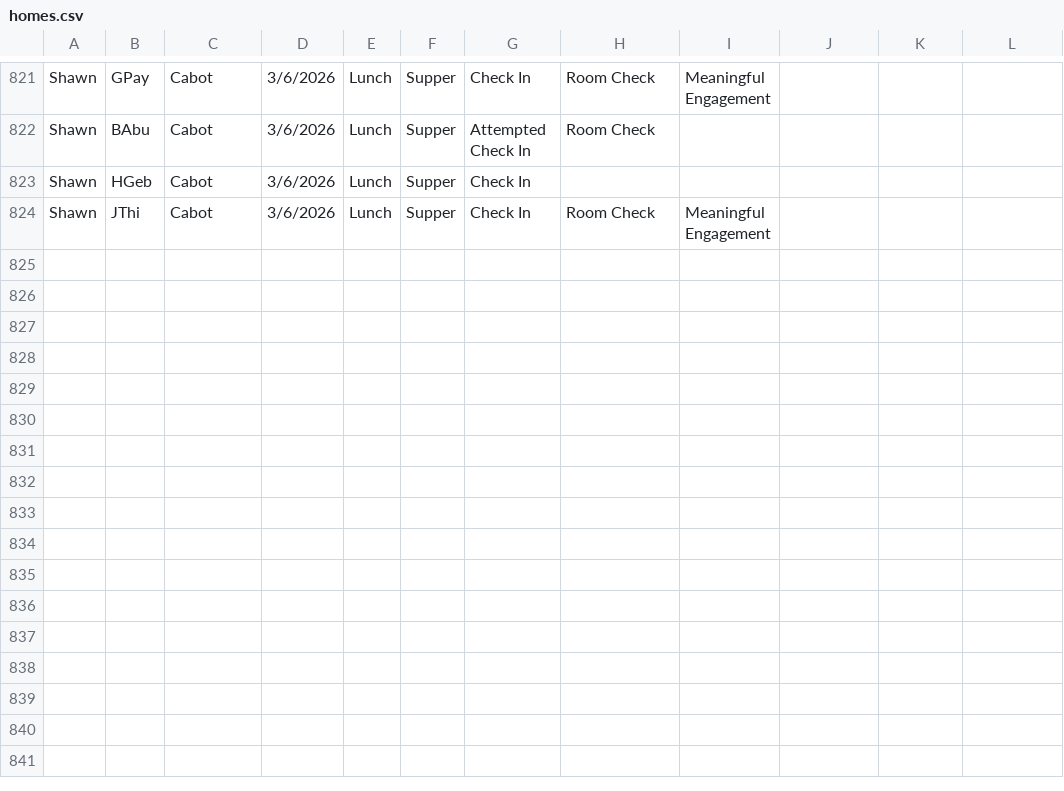
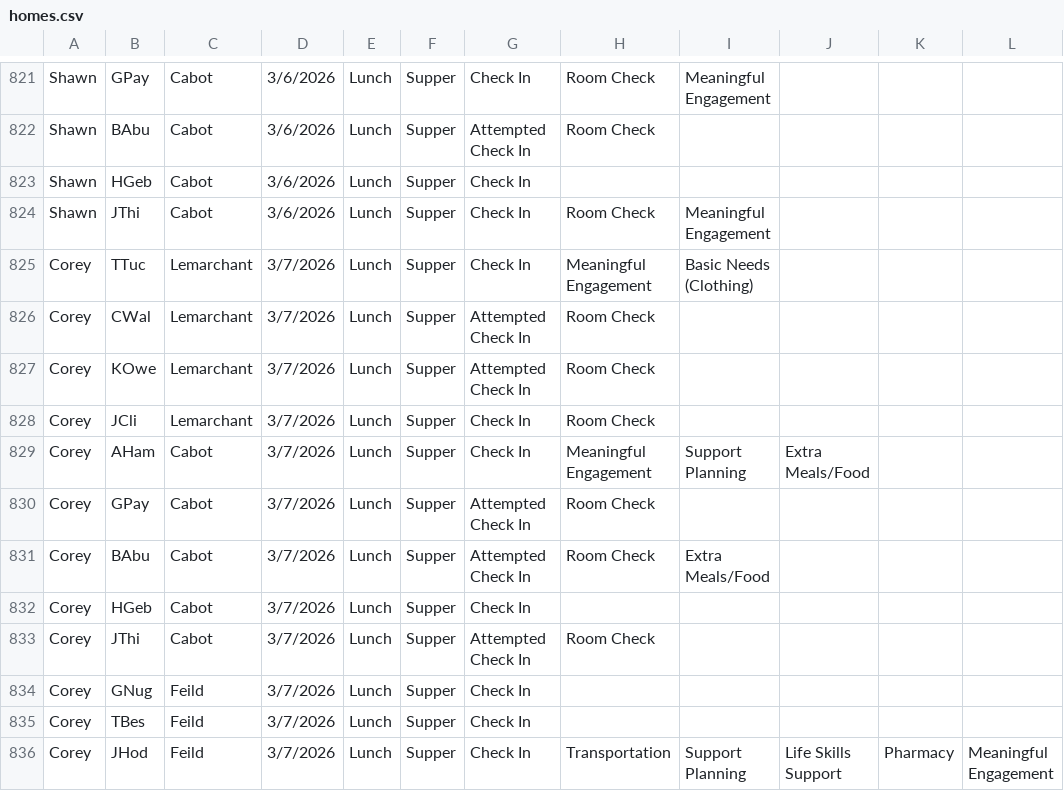
Before and after one commit to rcahill-code/homes-live, a CSV file: data/homes.csv, drawn as a sheet; only a part is shown, gaps mark what is left out; the diff names each change by its address in the sheet, - before the commit and + after, or states it on an @@ line.

```diff
--- a/data/homes.csv
+++ b/data/homes.csv
+row 825: Corey | TTuc | Lemarchant | 3/7/2026 | Lunch | Supper | Check In | Meaningful Engagement | Basic Needs (Clothing)
+row 826: Corey | CWal | Lemarchant | 3/7/2026 | Lunch | Supper | Attempted Check In | Room Check
+row 827: Corey | KOwe | Lemarchant | 3/7/2026 | Lunch | Supper | Attempted Check In | Room Check
+row 828: Corey | JCli | Lemarchant | 3/7/2026 | Lunch | Supper | Check In | Room Check
+row 829: Corey | AHam | Cabot | 3/7/2026 | Lunch | Supper | Check In | Meaningful Engagement | Support Planning | Extra Meals/Food
+row 830: Corey | GPay | Cabot | 3/7/2026 | Lunch | Supper | Attempted Check In | Room Check
+row 831: Corey | BAbu | Cabot | 3/7/2026 | Lunch | Supper | Attempted Check In | Room Check | Extra Meals/Food
+row 832: Corey | HGeb | Cabot | 3/7/2026 | Lunch | Supper | Check In
+row 833: Corey | JThi | Cabot | 3/7/2026 | Lunch | Supper | Attempted Check In | Room Check
+row 834: Corey | GNug | Feild | 3/7/2026 | Lunch | Supper | Check In
+row 835: Corey | TBes | Feild | 3/7/2026 | Lunch | Supper | Check In
+row 836: Corey | JHod | Feild | 3/7/2026 | Lunch | Supper | Check In | Transportation | Support Planning | Life Skills Support | Pharmacy | Meaningful Engagement
```
